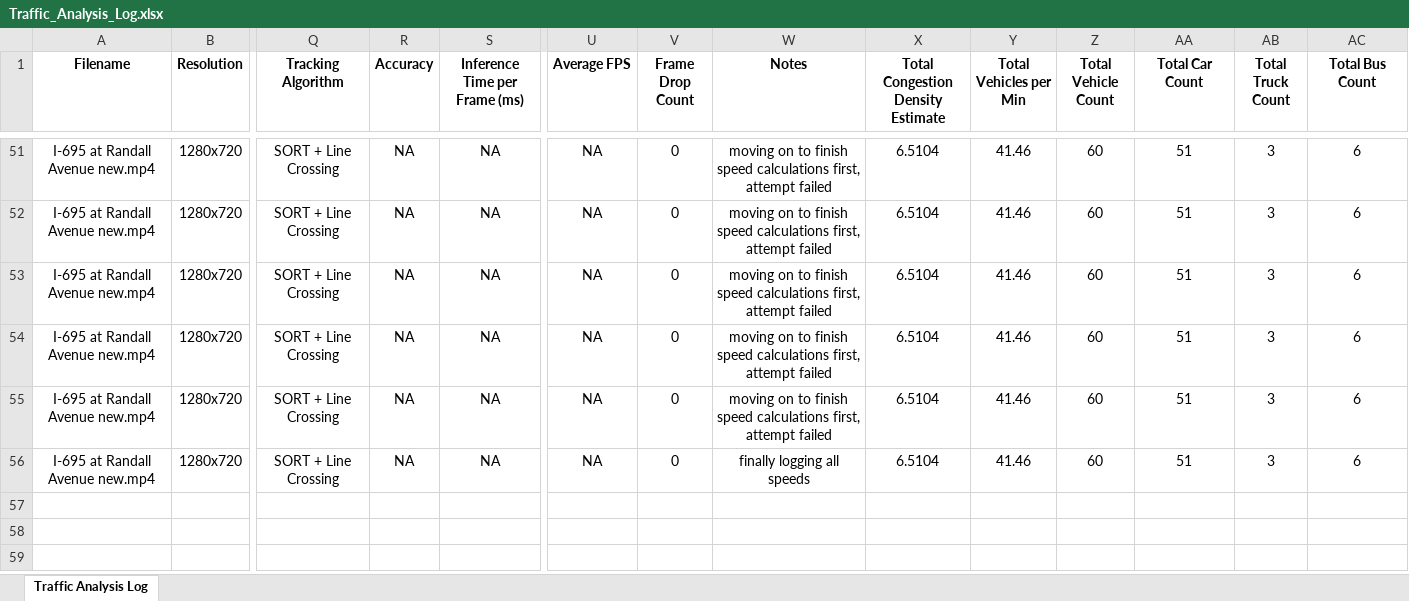
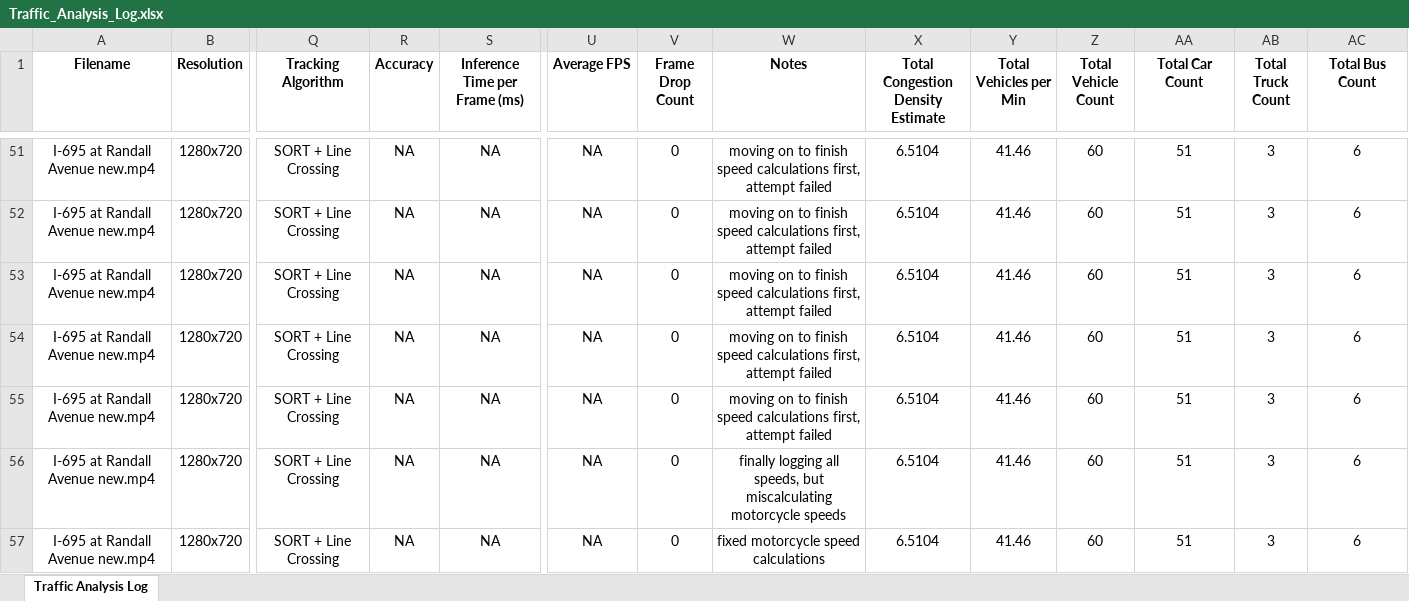
Before and after one commit to alexander-harmaty/Traffic-Analysis-Tool, an Excel workbook: Traffic_Analysis_Log.xlsx, sheet Traffic Analysis Log, drawn as a sheet; only a part is shown, gaps mark what is left out; values as stored, in another font and other column widths than the file's, no borders; rows hold the shown columns only; the diff names each change by its address in the sheet, - before the commit and + after, or states it on an @@ line.

Commit message:
motorcycle speed calculations fixed

```diff
--- a/Traffic_Analysis_Log.xlsx (sheet Traffic Analysis Log)
+++ b/Traffic_Analysis_Log.xlsx (sheet Traffic Analysis Log)
-W56 (Notes): finally logging all speeds
+W56 (Notes): finally logging all speeds, but miscalculating motorcycle speeds
+row 57: I-695 at Randall Avenue new.mp4 | 1280x720 | SORT + Line Crossing | NA | NA | NA | 0 | fixed motorcycle speed calculations | 6.5104 | 41.46 | 60 | 51 | 3 | 6
```
Also changed, not shown: 1 other file.
